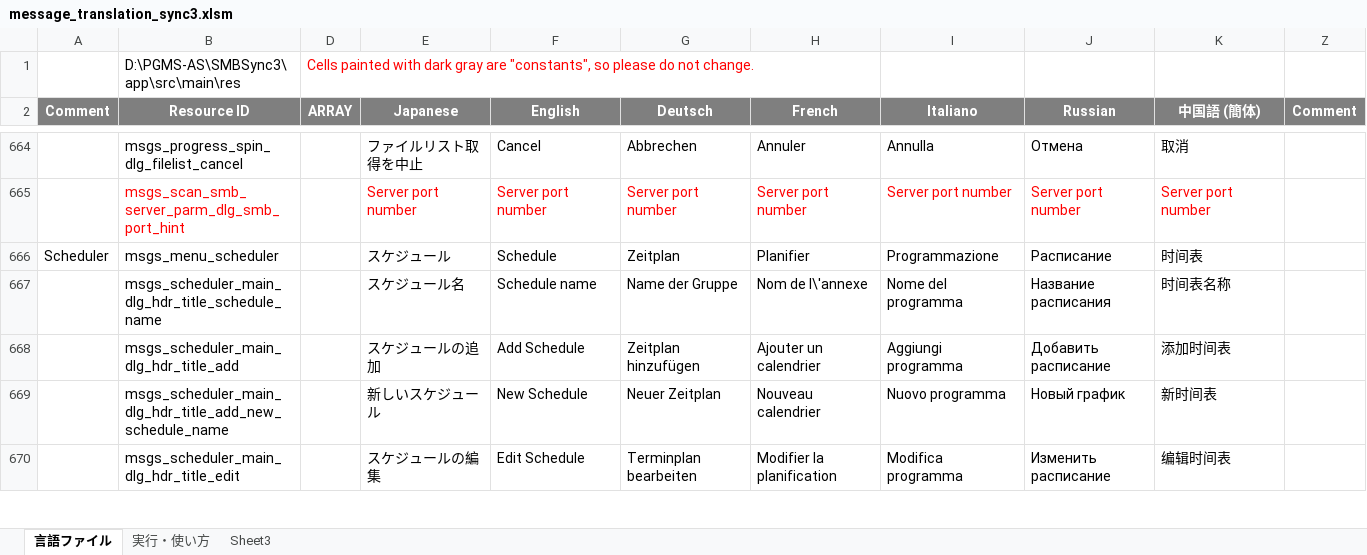
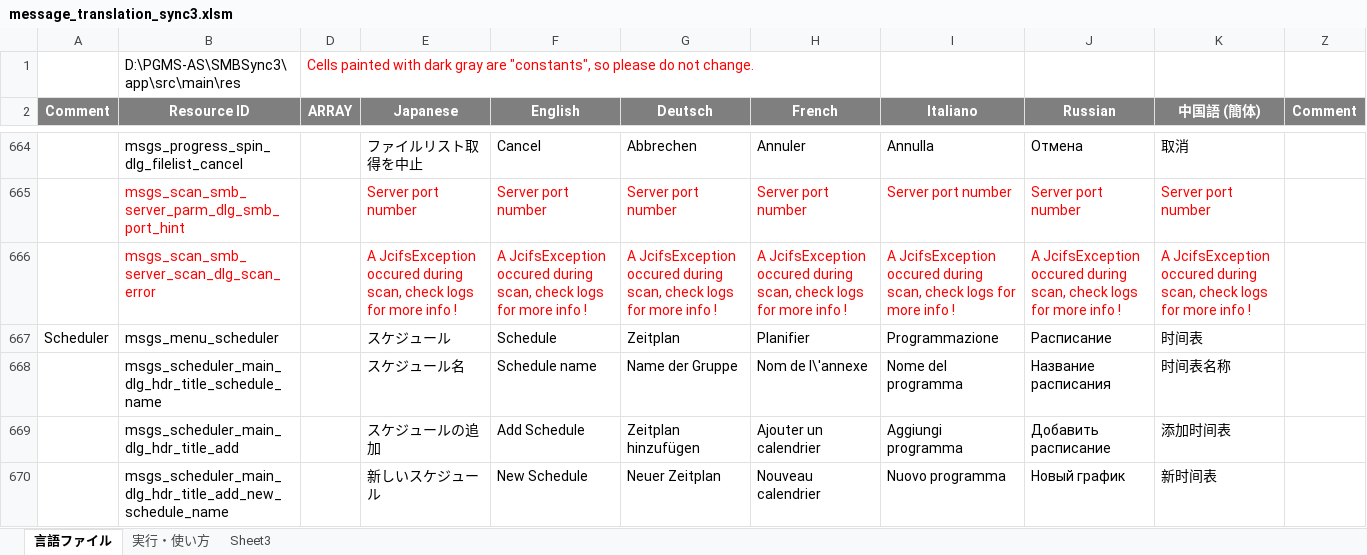
Before and after one commit to Sentaroh/SMBSync3, an Excel workbook: message_translation_sync3.xlsm, sheet 言語ファイル, drawn as a sheet; only a part is shown, gaps mark what is left out; the shorter side is filled out with more unchanged rows; values as stored, in another font and other column widths than the file's, no borders; charts and pictures not drawn; the diff names each change by its address in the sheet, - before the commit and + after, or states it on an @@ line.

Commit message:
SMB Scanner: proper multithreading scan
SNB Scanner:
- it is now truely multithreading
- simpler code and limit nested synchronizer blocks
- fix compiler warnings and synchronize on true final objects

```diff
--- a/message_translation_sync3.xlsm (sheet 言語ファイル)
+++ b/message_translation_sync3.xlsm (sheet 言語ファイル)
+row 666:  | msgs_scan_smb_server_scan_dlg_scan_error |  | A JcifsException occured during scan, check logs for more info ! | A JcifsException occured during scan, check logs for more info ! | A JcifsException occured during scan, check logs for more info ! | A JcifsException occured during scan, check logs for more info ! | A JcifsException occured during scan, check logs for more info ! | A JcifsException occured during scan, check logs for more info ! | A JcifsException occured during scan, check logs for more info !
```
Also changed, not shown: 8 other files.
